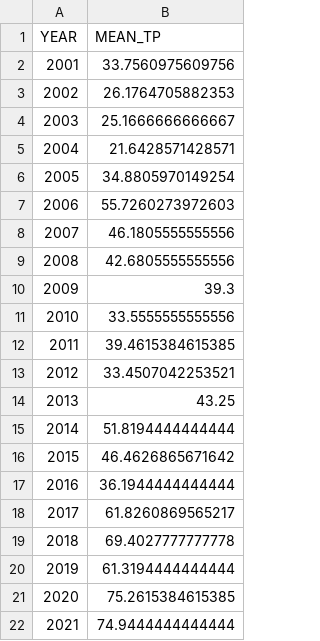
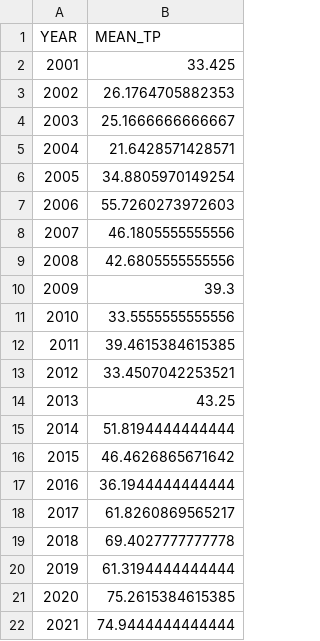
Before and after one commit to hannabliska/BenakaBliskaRowley_ENV872_EDA_FinalProject, a CSV file: Data/Processed/FCE.phos.yearly.data.csv, drawn as a sheet.

Commit message:
add processed data

```diff
--- a/Data/Processed/FCE.phos.yearly.data.csv
+++ b/Data/Processed/FCE.phos.yearly.data.csv
@@ -1,3 +1,3 @@
 "YEAR","MEAN_TP"
-2001,33.7560975609756
+2001,33.425
 2002,26.1764705882353
```
Also changed, not shown: Data/Processed/FCE.nitro.yearly.data.csv, 1 other file.
